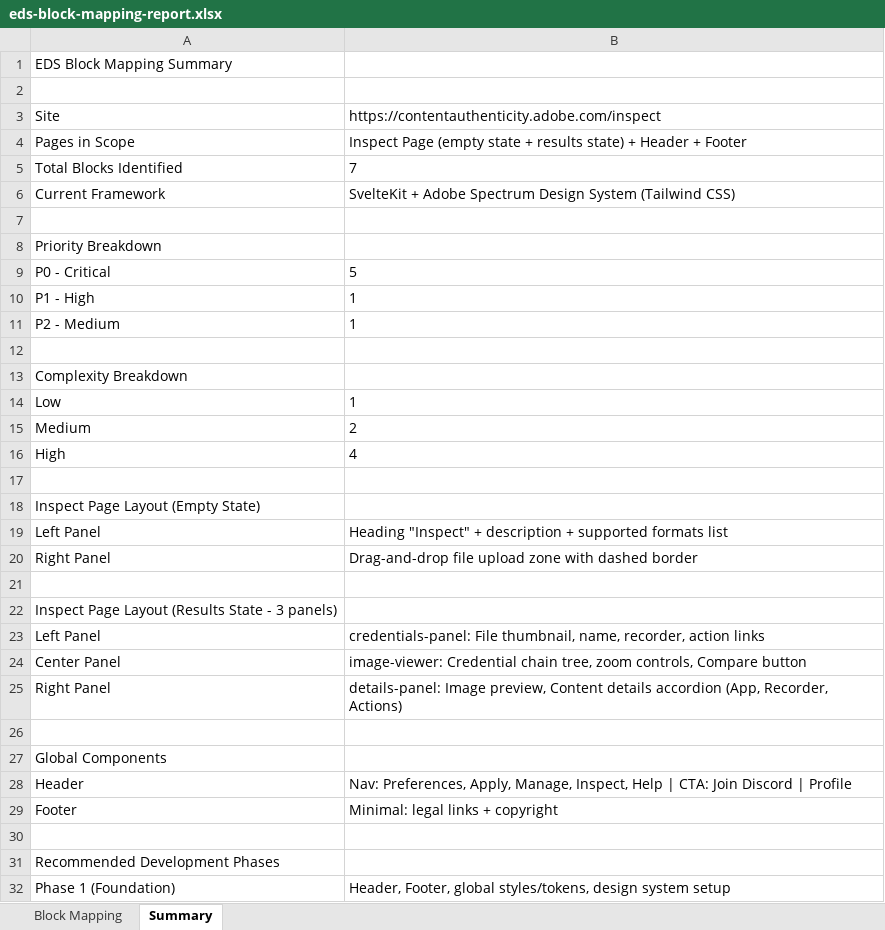
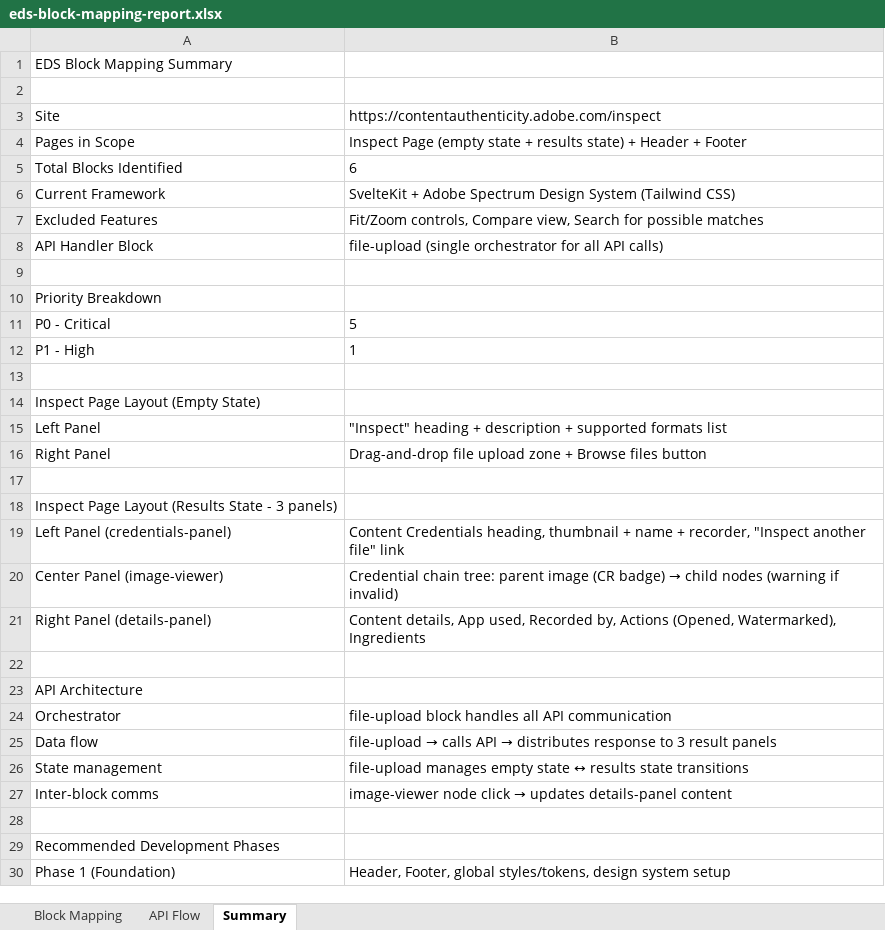
Before and after one commit to Nishant-Adobe/abbvie-eds-poc, an Excel workbook: eds-block-mapping-report.xlsx, sheet Summary, drawn as a sheet; only a part is shown; values as stored, in another font and other column widths than the file's, no borders; removed rows and columns are numbered as before the commit, all else as after; the diff covers the shown part only; the diff names each change by its address in the sheet, - before the commit and + after, or states it on an @@ line.

```diff
--- a/eds-block-mapping-report.xlsx (sheet Summary)
+++ b/eds-block-mapping-report.xlsx (sheet Summary)
+sheet tab: API Flow
-B5: 7
+B5: 6
+row 7: Excluded Features | Fit/Zoom controls, Compare view, Search for possible matches
+row 8: API Handler Block | file-upload (single orchestrator for all API calls)
-row 11: P2 - Medium | 1
-row 12: (empty)
-row 13: Complexity Breakdown
-row 14: Low | 1
-row 15: Medium | 2
-row 16: High | 4
-B15: Heading "Inspect" + description…
+B15: "Inspect" heading + description…
-B16: …upload zone with dashed border
+B16: …upload zone + Browse files button
-row 23: Left Panel | credentials-panel: File thumbnail, name, recorder, action links
-row 24: Center Panel | image-viewer: Credential chain tree, zoom controls, Compare button
-row 25: Right Panel | details-panel: Image preview, Content details accordion (App, Recorder, Actions)
+row 19: Left Panel (credentials-panel) | Content Credentials heading, thumbnail + name + recorder, "Inspect another file" link
+row 20: Center Panel (image-viewer) | Credential chain tree: parent image (CR badge) → child nodes (warning if invalid)
+row 21: Right Panel (details-panel) | Content details, App used, Recorded by, Actions (Opened, Watermarked), Ingredients
-A23: Global Components
+A23: API Architecture
-row 28: Header | Nav: Preferences, Apply, Manage, Inspect, Help | CTA: Join Discord | Profile
-row 29: Footer | Minimal: legal links + copyright
+row 24: Orchestrator | file-upload block handles all API communication
+row 25: Data flow | file-upload → calls API → distributes response to 3 result panels
+row 26: State management | file-upload manages empty state ↔ results state transitions
+row 27: Inter-block comms | image-viewer node click → updates details-panel content
```
Also changed, not shown: 2 added rows, 8 removed rows and 3 edited cells elsewhere in this sheet, sheet Block Mapping.
